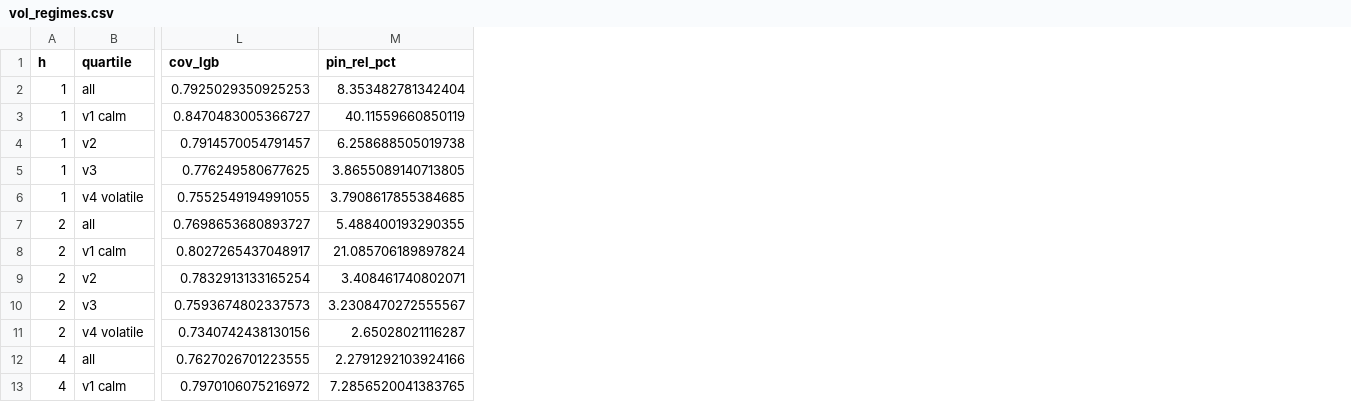
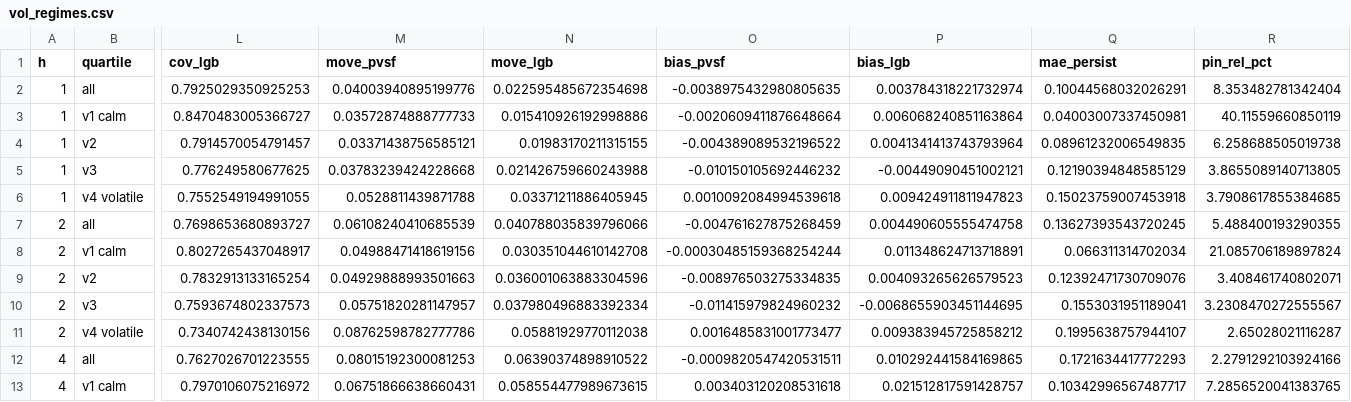
Before and after one commit to farah1902/pv-cold-start, a CSV file: results/nb5c_diag/V4a_5s/vol_regimes.csv, drawn as a sheet; only a part is shown, gaps mark what is left out; the diff names each change by its address in the sheet, - before the commit and + after, or states it on an @@ line.

```diff
--- a/results/nb5c_diag/V4a_5s/vol_regimes.csv
+++ b/results/nb5c_diag/V4a_5s/vol_regimes.csv
+column M (move_pvsf), rows 2-13: 0.04003940895199776 | 0.03572874888777733 | 0.03371438756585121 | 0.03783239424228668 | 0.0528811439871788 | 0.06108240410685539 | 0.04988471418619156 | 0.04929888993501663 | 0.05751820281147957 | 0.08762598782777786 | 0.08015192300081253 | 0.06751866638660431
+column N (move_lgb), rows 2-13: 0.022595485672354698 | 0.015410926192998886 | 0.01983170211315155 | 0.021426759660243988 | 0.03371211886405945 | 0.040788035839796066 | 0.030351044610142708 | 0.036001063883304596 | 0.037980496883392334 | 0.05881929770112038 | 0.06390374898910522 | 0.058554477989673615
+column O (bias_pvsf), rows 2-13: -0.0038975432980805635 | -0.0020609411876648664 | -0.004389089532196522 | -0.010150105692446232 | 0.0010092084994539618 | -0.004761627875268459 | -0.00030485159368254244 | -0.008976503275334835 | -0.011415979824960232 | 0.0016485831001773477 | -0.0009820547420531511 | 0.003403120208531618
+column P (bias_lgb), rows 2-13: 0.003784318221732974 | 0.006068240851163864 | 0.0041341413743793964 | -0.00449090451002121 | 0.009424911811947823 | 0.004490605555474758 | 0.011348624713718891 | 0.004093265626579523 | -0.0068655903451144695 | 0.009383945725858212 | 0.010292441584169865 | 0.021512817591428757
+column Q (mae_persist), rows 2-13: 0.10044568032026291 | 0.04003007337450981 | 0.08961232006549835 | 0.12190394848585129 | 0.15023759007453918 | 0.13627393543720245 | 0.066311314702034 | 0.12392471730709076 | 0.1553031951189041 | 0.1995638757944107 | 0.1721634417772293 | 0.10342996567487717
```
Also changed, not shown: results/nb5c_variants/log.csv, 34 other files.
